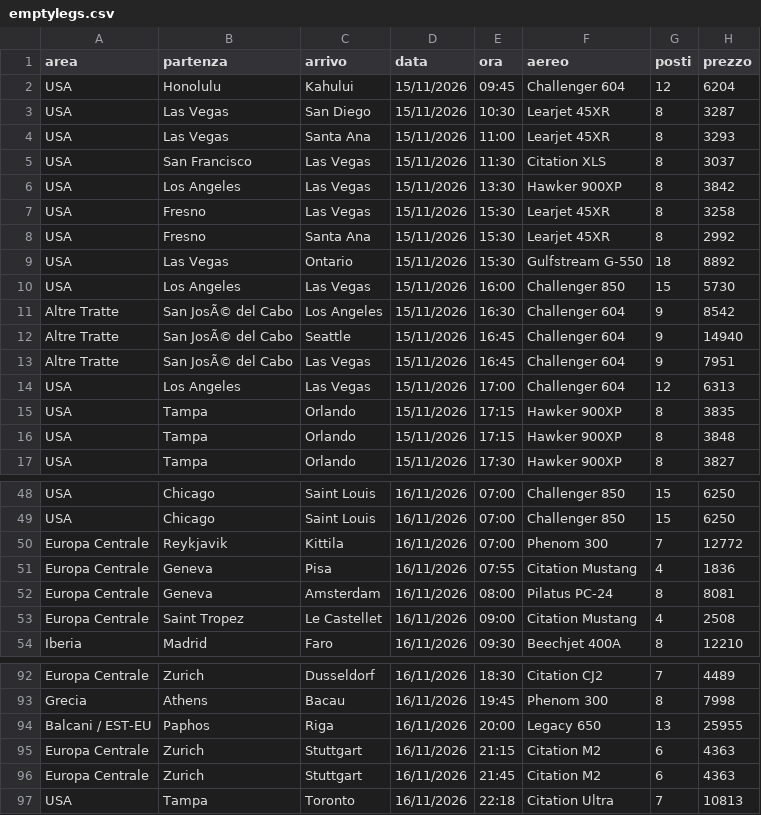
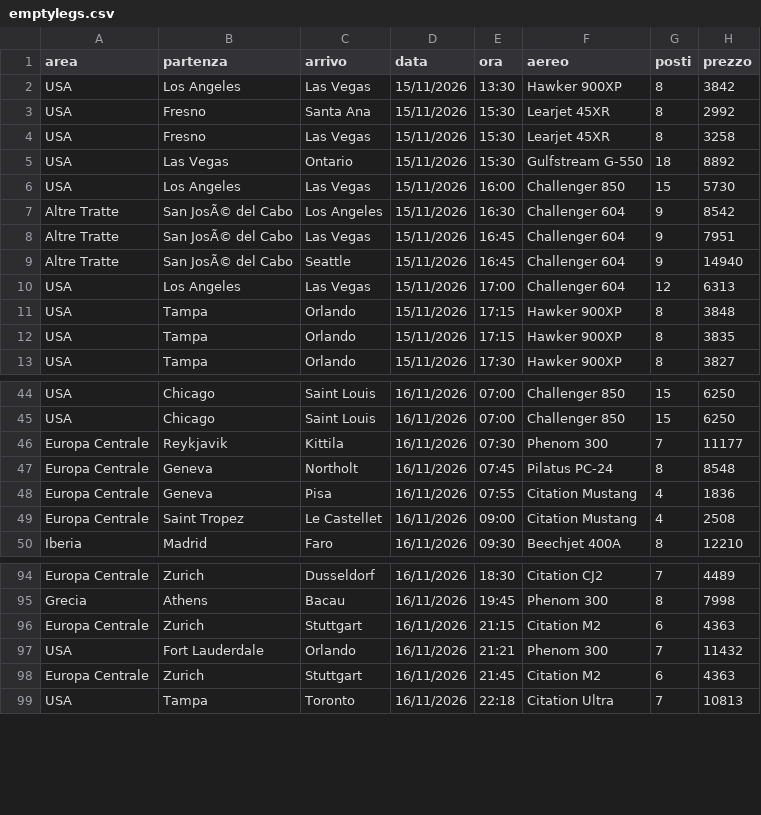
Before and after one commit to Stefano-1898/ypj-emptylegs, a CSV file: data/emptylegs.csv, drawn as a sheet; only a part is shown, gaps mark what is left out; the diff covers the shown part only.

```diff
--- a/data/emptylegs.csv
+++ b/data/emptylegs.csv
@@ -1,9 +1,5 @@
 area,partenza,arrivo,data,ora,aereo,posti,prezzo
-USA,Honolulu,Kahului,15/11/2026,09:45,Challenger 604,12,6204
-USA,Las Vegas,San Diego,15/11/2026,10:30,Learjet 45XR,8,3287
-USA,Las Vegas,Santa Ana,15/11/2026,11:00,Learjet 45XR,8,3293
-USA,San Francisco,Las Vegas,15/11/2026,11:30,Citation XLS,8,3037
 USA,Los Angeles,Las Vegas,15/11/2026,13:30,Hawker 900XP,8,3842
+USA,Fresno,Santa Ana,15/11/2026,15:30,Learjet 45XR,8,2992
 USA,Fresno,Las Vegas,15/11/2026,15:30,Learjet 45XR,8,3258
-USA,Fresno,Santa Ana,15/11/2026,15:30,Learjet 45XR,8,2992
 USA,Las Vegas,Ontario,15/11/2026,15:30,Gulfstream G-550,18,8892
@@ -11,7 +7,7 @@ USA,Los Angeles,Las Vegas,15/11/2026,16:00,Challenger 850,15,5730
 Altre Tratte,San JosÃ© del Cabo,Los Angeles,15/11/2026,16:30,Challenger 604,9,8542
+Altre Tratte,San JosÃ© del Cabo,Las Vegas,15/11/2026,16:45,Challenger 604,9,7951
 Altre Tratte,San JosÃ© del Cabo,Seattle,15/11/2026,16:45,Challenger 604,9,14940
-Altre Tratte,San JosÃ© del Cabo,Las Vegas,15/11/2026,16:45,Challenger 604,9,7951
 USA,Los Angeles,Las Vegas,15/11/2026,17:00,Challenger 604,12,6313
+USA,Tampa,Orlando,15/11/2026,17:15,Hawker 900XP,8,3848
 USA,Tampa,Orlando,15/11/2026,17:15,Hawker 900XP,8,3835
-USA,Tampa,Orlando,15/11/2026,17:15,Hawker 900XP,8,3848
 USA,Tampa,Orlando,15/11/2026,17:30,Hawker 900XP,8,3827
@@ -49,5 +45,5 @@ USA,Chicago,Saint Louis,16/11/2026,07:00,Challenger 850,15,6250
 USA,Chicago,Saint Louis,16/11/2026,07:00,Challenger 850,15,6250
-Europa Centrale,Reykjavik,Kittila,16/11/2026,07:00,Phenom 300,7,12772
+Europa Centrale,Reykjavik,Kittila,16/11/2026,07:30,Phenom 300,7,11177
+Europa Centrale,Geneva,Northolt,16/11/2026,07:45,Pilatus PC-24,8,8548
 Europa Centrale,Geneva,Pisa,16/11/2026,07:55,Citation Mustang,4,1836
-Europa Centrale,Geneva,Amsterdam,16/11/2026,08:00,Pilatus PC-24,8,8081
 Europa Centrale,Saint Tropez,Le Castellet,16/11/2026,09:00,Citation Mustang,4,2508
@@ -93,4 +95,4 @@ Europa Centrale,Zurich,Dusseldorf,16/11/2026,18:30,Citation CJ2,7,4489
 Grecia,Athens,Bacau,16/11/2026,19:45,Phenom 300,8,7998
-Balcani / EST-EU,Paphos,Riga,16/11/2026,20:00,Legacy 650,13,25955
 Europa Centrale,Zurich,Stuttgart,16/11/2026,21:15,Citation M2,6,4363
+USA,Fort Lauderdale,Orlando,16/11/2026,21:21,Phenom 300,7,11432
 Europa Centrale,Zurich,Stuttgart,16/11/2026,21:45,Citation M2,6,4363
```
Also changed, not shown: 9 added rows, 2 moved rows and 5 edited cells elsewhere in this file, data/emptylegs_v2.csv, 4 other files.
